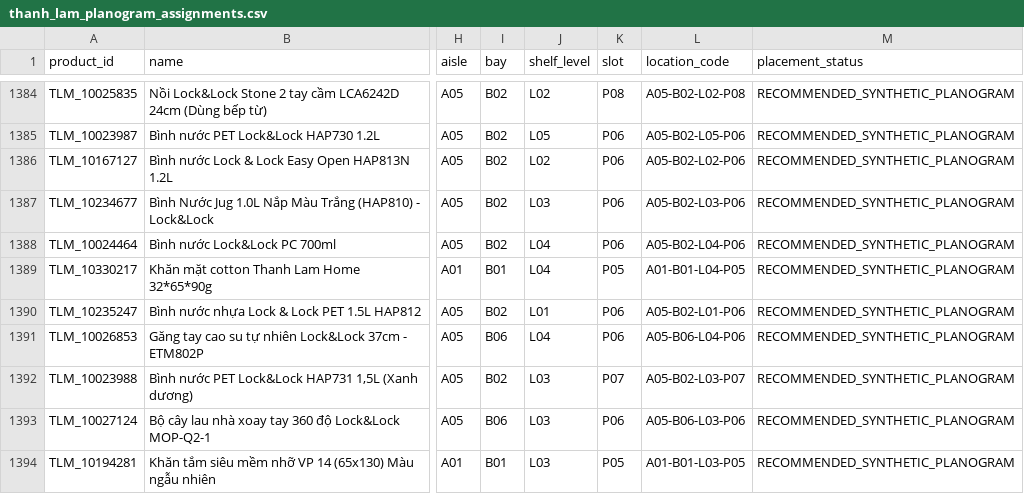
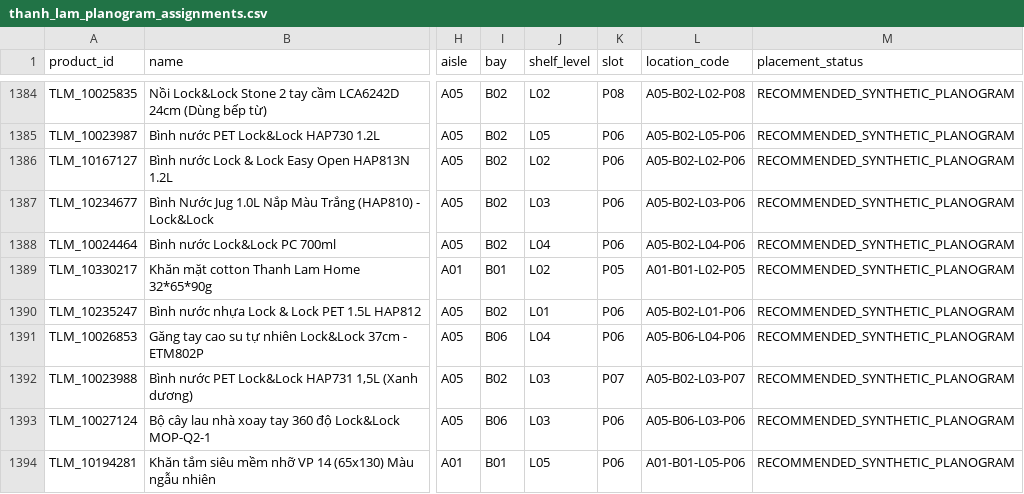
Before and after one commit to chinhdz102/Retail-AI-, a CSV file: data/thanh_lam_planogram_assignments.csv, drawn as a sheet; only a part is shown, gaps mark what is left out; the diff covers the shown part only; the diff names each change by its address in the sheet, - before the commit and + after, or states it on an @@ line.

```diff
--- a/data/thanh_lam_planogram_assignments.csv
+++ b/data/thanh_lam_planogram_assignments.csv
-J1389 (shelf_level): L04
+J1389 (shelf_level): L02
-L1389 (location_code): A01-B01-L04-P05
+L1389 (location_code): A01-B01-L02-P05
-J1394 (shelf_level): L03
+J1394 (shelf_level): L05
-K1394 (slot): P05
+K1394 (slot): P06
-L1394 (location_code): A01-B01-L03-P05
+L1394 (location_code): A01-B01-L05-P06
```
Also changed, not shown: 122 edited cells elsewhere in this file, 33 other files.
